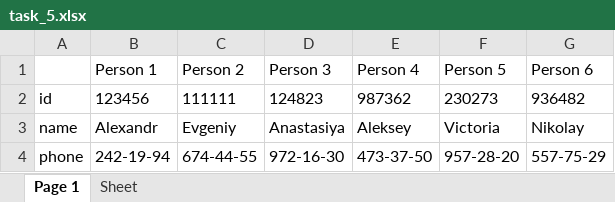
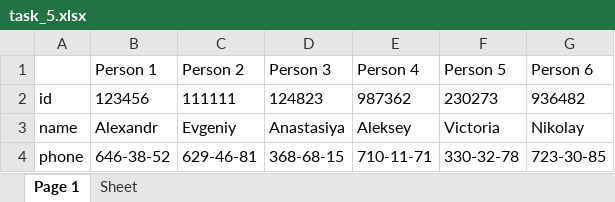
Before and after one commit to san0kq/TMS_Alex_Romanov, an Excel workbook: Lesson_8/task_5.xlsx, sheet Page 1, drawn as a sheet; values as stored, in another font and other column widths than the file's, no borders; the diff names each change by its address in the sheet, - before the commit and + after, or states it on an @@ line.

```diff
--- a/Lesson_8/task_5.xlsx (sheet Page 1)
+++ b/Lesson_8/task_5.xlsx (sheet Page 1)
-B4 (Person 1): 242-19-94
+B4 (Person 1): 646-38-52
-C4 (Person 2): 674-44-55
+C4 (Person 2): 629-46-81
-D4 (Person 3): 972-16-30
+D4 (Person 3): 368-68-15
-E4 (Person 4): 473-37-50
+E4 (Person 4): 710-11-71
-F4 (Person 5): 957-28-20
+F4 (Person 5): 330-32-78
-G4 (Person 6): 557-75-29
+G4 (Person 6): 723-30-85
```
Also changed, not shown: 1 other file.
